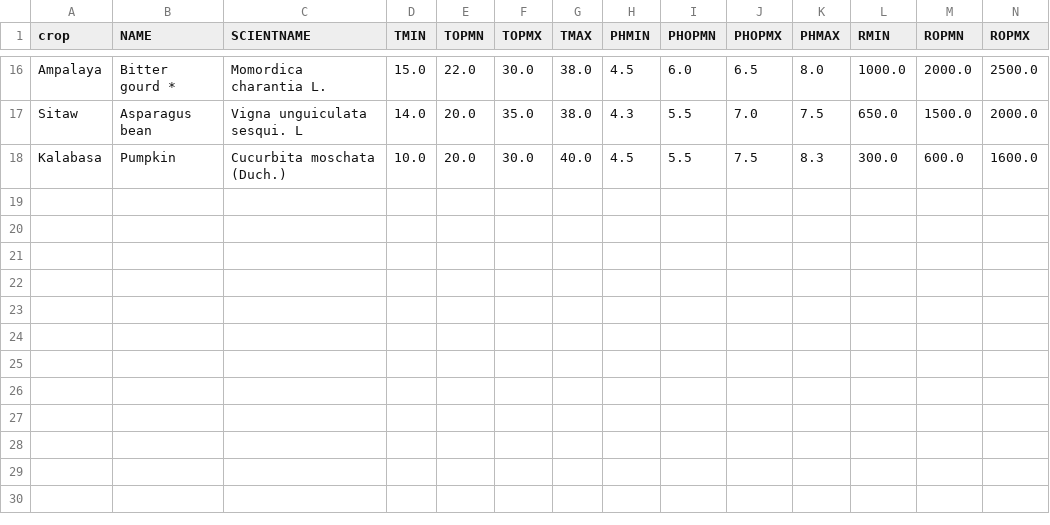
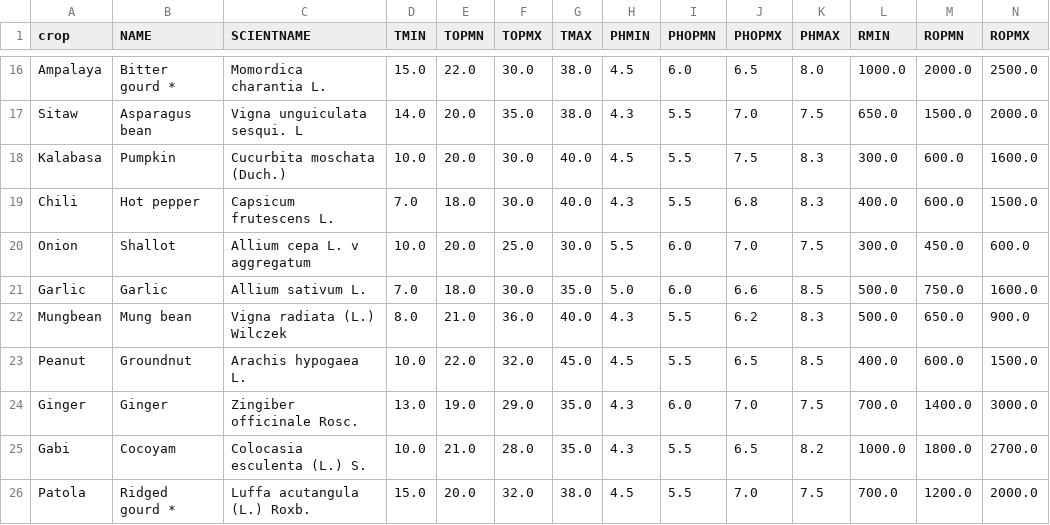
Before and after one commit to roel200/CropCast-final, a CSV file: data/processed/ecocrop_selected.csv, drawn as a sheet; only a part is shown, gaps mark what is left out; rows hold the shown columns only; the diff names each change by its address in the sheet, - before the commit and + after, or states it on an @@ line.

```diff
--- a/data/processed/ecocrop_selected.csv
+++ b/data/processed/ecocrop_selected.csv
+row 19: Chili | Hot pepper | Capsicum frutescens L. | 7.0 | 18.0 | 30.0 | 40.0 | 4.3 | 5.5 | 6.8 | 8.3 | 400.0 | 600.0 | 1500.0
+row 20: Onion | Shallot | Allium cepa L. v aggregatum | 10.0 | 20.0 | 25.0 | 30.0 | 5.5 | 6.0 | 7.0 | 7.5 | 300.0 | 450.0 | 600.0
+row 21: Garlic | Garlic | Allium sativum L. | 7.0 | 18.0 | 30.0 | 35.0 | 5.0 | 6.0 | 6.6 | 8.5 | 500.0 | 750.0 | 1600.0
+row 22: Mungbean | Mung bean | Vigna radiata (L.) Wilczek | 8.0 | 21.0 | 36.0 | 40.0 | 4.3 | 5.5 | 6.2 | 8.3 | 500.0 | 650.0 | 900.0
+row 23: Peanut | Groundnut | Arachis hypogaea L. | 10.0 | 22.0 | 32.0 | 45.0 | 4.5 | 5.5 | 6.5 | 8.5 | 400.0 | 600.0 | 1500.0
+row 24: Ginger | Ginger | Zingiber officinale Rosc. | 13.0 | 19.0 | 29.0 | 35.0 | 4.3 | 6.0 | 7.0 | 7.5 | 700.0 | 1400.0 | 3000.0
+row 25: Gabi | Cocoyam | Colocasia esculenta (L.) S. | 10.0 | 21.0 | 28.0 | 35.0 | 4.3 | 5.5 | 6.5 | 8.2 | 1000.0 | 1800.0 | 2700.0
+row 26: Patola | Ridged gourd * | Luffa acutangula (L.) Roxb. | 15.0 | 20.0 | 32.0 | 38.0 | 4.5 | 5.5 | 7.0 | 7.5 | 700.0 | 1200.0 | 2000.0
```
Also changed, not shown: 24 other files.
